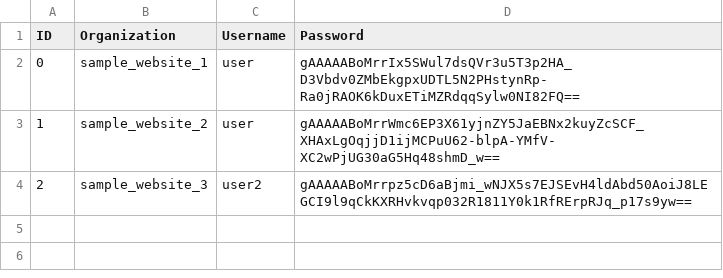
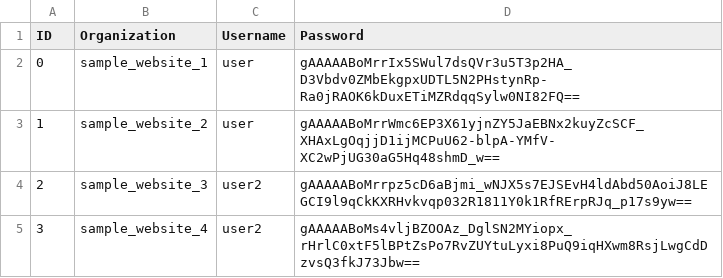
Before and after one commit to sharatchandra-ts/password-manager, a CSV file: database/passwords.csv, drawn as a sheet; the diff names each change by its address in the sheet, - before the commit and + after, or states it on an @@ line.

```diff
--- a/database/passwords.csv
+++ b/database/passwords.csv
+row 5: 3 | sample_website_4 | user2 | gAAAAABoMs4vljBZOOAz_DglSN2MYiopx_rHrlC0xtF5lBPtZsPo7RvZUYtuLyxi8PuQ9iqHXwm8RsjLwgCdDzvsQ3fkJ73Jbw==
```
Also changed, not shown: 4 other files.
